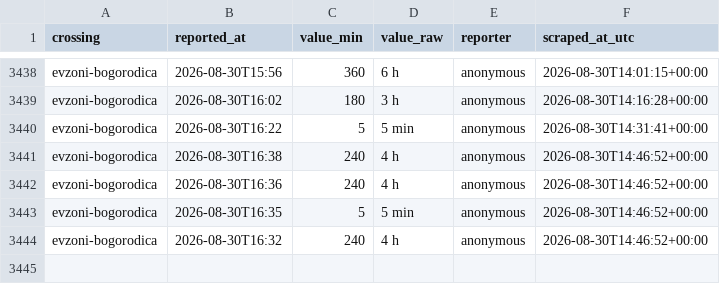
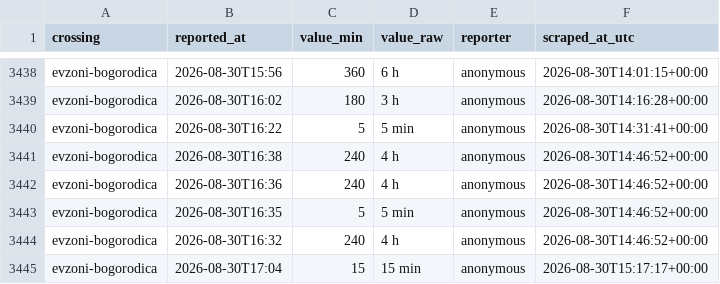
Before and after one commit to brankojosipovic/border-wait, a CSV file: data/evzoni-bogorodica.csv, drawn as a sheet; only a part is shown, gaps mark what is left out.

```diff
--- a/data/evzoni-bogorodica.csv
+++ b/data/evzoni-bogorodica.csv
@@ -3444 +3444,2 @@ evzoni-bogorodica,2026-08-30T16:35,5,5 min,anonymous,2026-08-30T14:46:52+00:00
 evzoni-bogorodica,2026-08-30T16:32,240,4 h,anonymous,2026-08-30T14:46:52+00:00
+evzoni-bogorodica,2026-08-30T17:04,15,15 min,anonymous,2026-08-30T15:17:17+00:00
```
Also changed, not shown: data/summary_monthly.csv.
